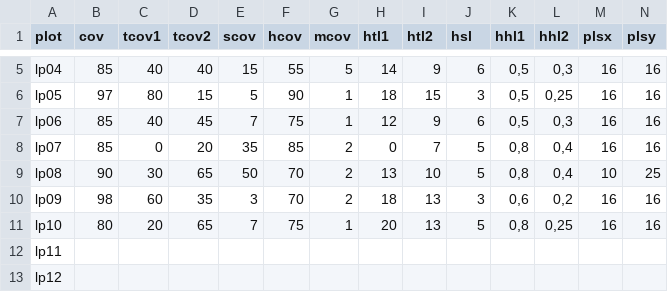
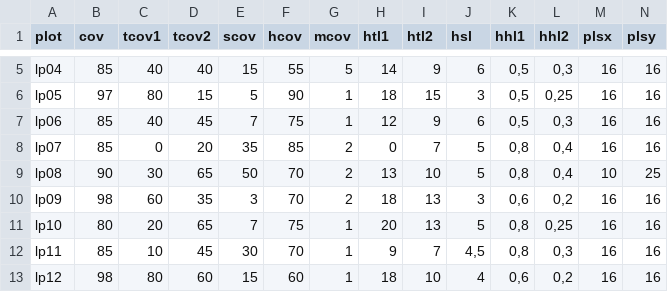
Before and after one commit to albinblaschka/vegsoup-data, a CSV file: luegpalfen dta/sites wide.csv, drawn as a sheet; only a part is shown, gaps mark what is left out; the diff covers the shown part only; the diff names each change by its address in the sheet, - before the commit and + after, or states it on an @@ line.

Commit message:
species data completed

```diff
--- a/luegpalfen dta/sites wide.csv
+++ b/luegpalfen dta/sites wide.csv
-B12 (cov): (empty)
+B12 (cov): 85
-C12 (tcov1): (empty)
+C12 (tcov1): 10
-D12 (tcov2): (empty)
+D12 (tcov2): 45
-E12 (scov): (empty)
+E12 (scov): 30
-F12 (hcov): (empty)
+F12 (hcov): 70
-G12:G13 (mcov): (empty)
+G12:G13 (mcov): 1
-H12 (htl1): (empty)
+H12 (htl1): 9
-I12 (htl2): (empty)
+I12 (htl2): 7
-J12 (hsl): (empty)
+J12 (hsl): 4,5
-K12 (hhl1): (empty)
+K12 (hhl1): 0,8
-L12 (hhl2): (empty)
+L12 (hhl2): 0,3
-M12:M13 (plsx): (empty)
+M12:M13 (plsx): 16
-N12:N13 (plsy): (empty)
+N12:N13 (plsy): 16
-B13 (cov): (empty)
+B13 (cov): 98
-C13 (tcov1): (empty)
+C13 (tcov1): 80
-D13 (tcov2): (empty)
+D13 (tcov2): 60
-E13 (scov): (empty)
+E13 (scov): 15
-F13 (hcov): (empty)
+F13 (hcov): 60
-H13 (htl1): (empty)
+H13 (htl1): 18
-I13 (htl2): (empty)
+I13 (htl2): 10
-J13 (hsl): (empty)
+J13 (hsl): 4
-K13 (hhl1): (empty)
+K13 (hhl1): 0,6
-L13 (hhl2): (empty)
+L13 (hhl2): 0,2
```
Also changed, not shown: 106 edited cells elsewhere in this file, 6 other files.
